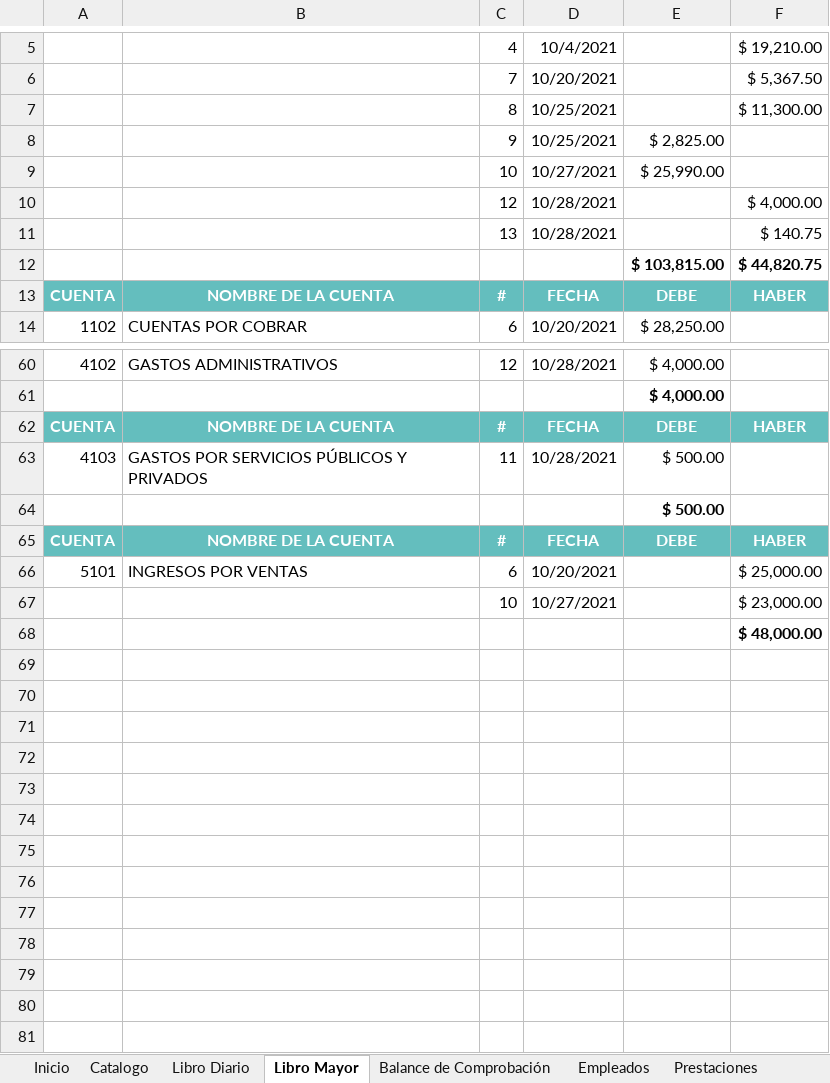
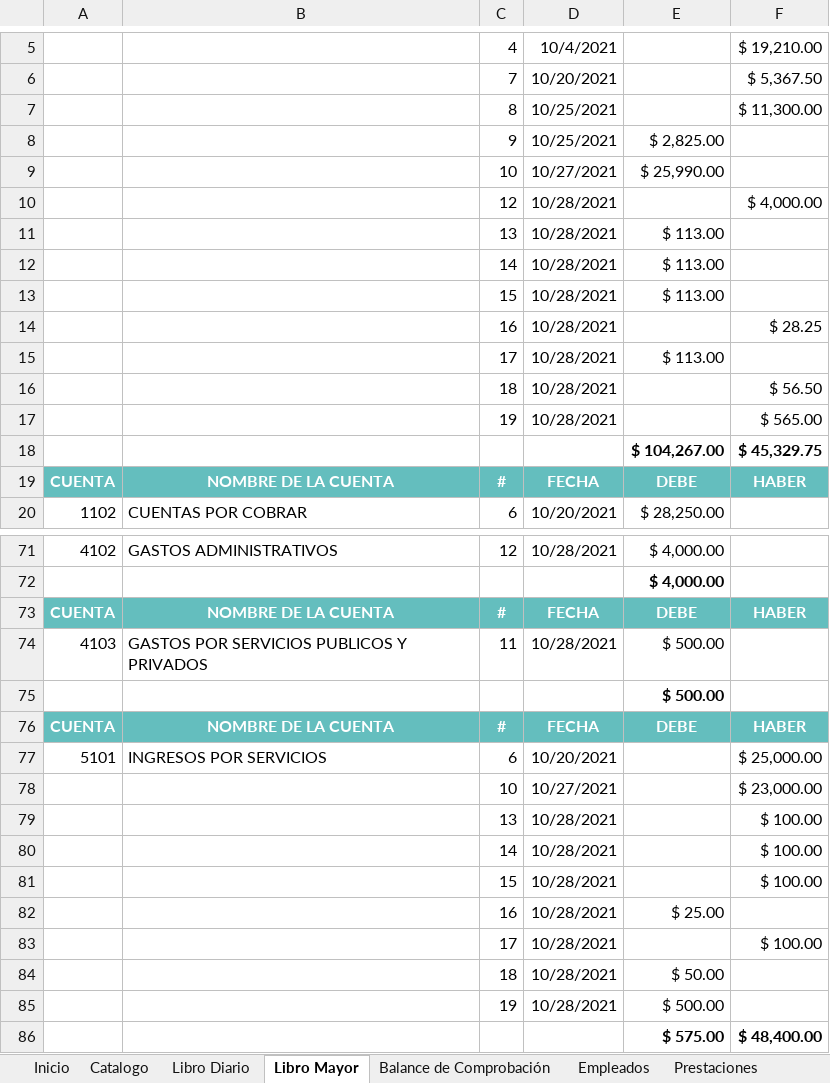
Before and after one commit to claudia17018/Sistema-Contable, an Excel workbook: Sistema_Contable.xlsm, sheet Libro Mayor, drawn as a sheet; only a part is shown, gaps mark what is left out; values as stored, in another font and other column widths than the file's, no borders; charts and pictures not drawn; removed rows and columns are numbered as before the commit, all else as after; the diff covers the shown part only; the diff names each change by its address in the sheet, - before the commit and + after, or states it on an @@ line.

```diff
--- a/Sistema_Contable.xlsm (sheet Libro Mayor)
+++ b/Sistema_Contable.xlsm (sheet Libro Mayor)
-E11: (empty)
+E11: $ 113.00
-F11: $ 140.75
+F11: (empty)
-row 12:  |  |  |  | $ 103,815.00 | $ 44,820.75
+row 12:  |  | 14 | 10/28/2021 | $ 113.00
+row 13:  |  | 15 | 10/28/2021 | $ 113.00
+row 14:  |  | 16 | 10/28/2021 |  | $ 28.25
+row 15:  |  | 17 | 10/28/2021 | $ 113.00
+row 16:  |  | 18 | 10/28/2021 |  | $ 56.50
+row 17:  |  | 19 | 10/28/2021 |  | $ 565.00
+row 18:  |  |  |  | $ 104,267.00 | $ 45,329.75
-B74: GASTOS POR SERVICIOS PÚBLICOS Y PRIVADOS
+B74: GASTOS POR SERVICIOS PUBLICOS Y PRIVADOS
-B77: INGRESOS POR VENTAS
+B77: INGRESOS POR SERVICIOS
-row 68:  |  |  |  |  | $ 48,000.00
+row 79:  |  | 13 | 10/28/2021 |  | $ 100.00
+row 80:  |  | 14 | 10/28/2021 |  | $ 100.00
+row 81:  |  | 15 | 10/28/2021 |  | $ 100.00
+row 82:  |  | 16 | 10/28/2021 | $ 25.00
+row 83:  |  | 17 | 10/28/2021 |  | $ 100.00
+row 84:  |  | 18 | 10/28/2021 | $ 50.00
+row 85:  |  | 19 | 10/28/2021 | $ 500.00
+row 86:  |  |  |  | $ 575.00 | $ 48,400.00
```
Also changed, not shown: 8 added rows, 3 removed rows and 3 edited cells elsewhere in this sheet, sheet Hoja de trabajo, sheet Libro Diario, sheet Balance de Comprobación, sheet Catalogo, sheet Prestaciones, charts or pictures.
